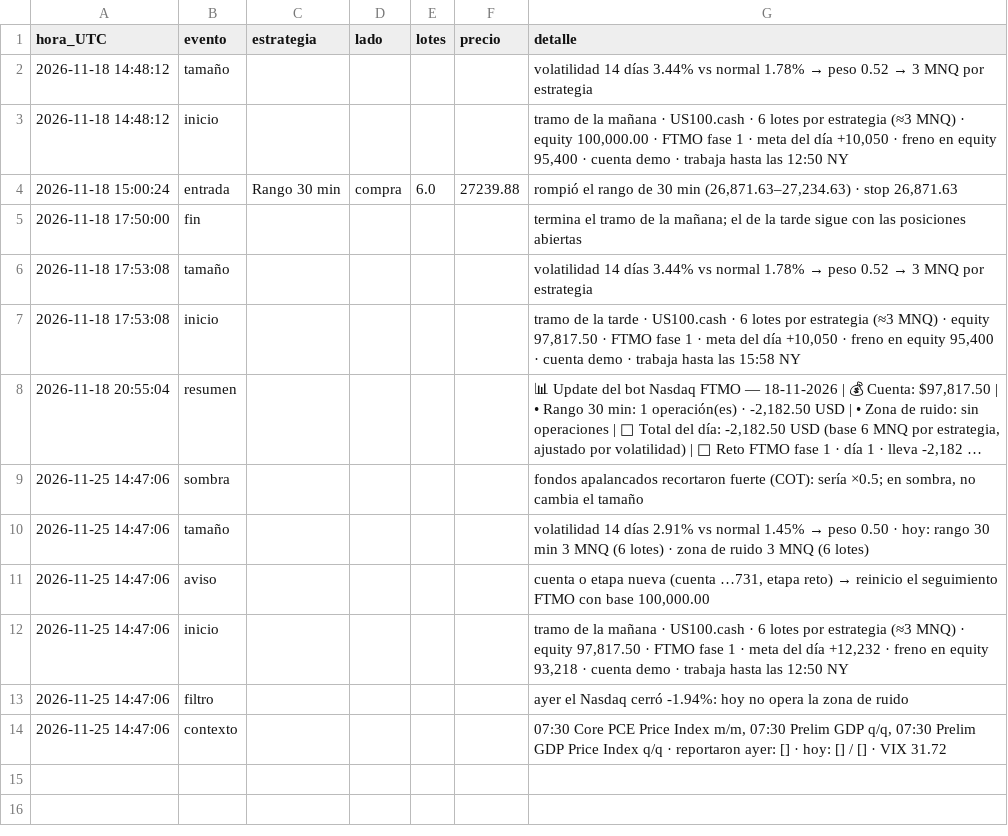
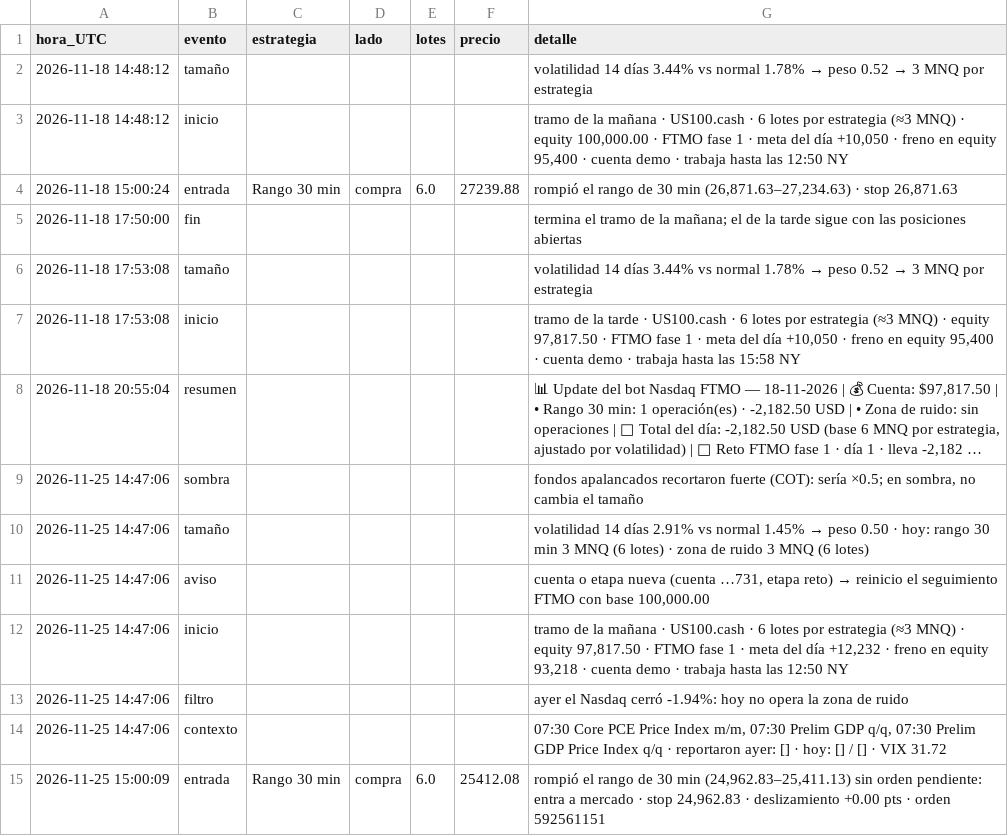
Before and after one commit to matheustescarolo-lab/bot-nasdaq, a CSV file: bitacora_nasdaq_ftmo.csv, drawn as a sheet; long unchanged cells end in ….

```diff
--- a/bitacora_nasdaq_ftmo.csv
+++ b/bitacora_nasdaq_ftmo.csv
@@ -14 +14,2 @@ hora_UTC,evento,estrategia,lado,lotes,precio,detalle
 2026-11-25 14:47:06,contexto,,,,,"07:30 Core PCE Price Index m/m, 07:30 Prelim GDP q/q, 07:30 Prelim GDP Price Index q/q · reportaron ayer: [] · hoy: [] / [] · VIX 31.72"
+2026-11-25 15:00:09,entrada,Rango 30 min,compra,6.0,25412.08,"rompió el rango de 30 min (24,962.83–25,411.13) sin orden pendiente: entra a mercado · stop 24,962.83 · deslizamiento +0.00 pts · orden 592561151"
```
